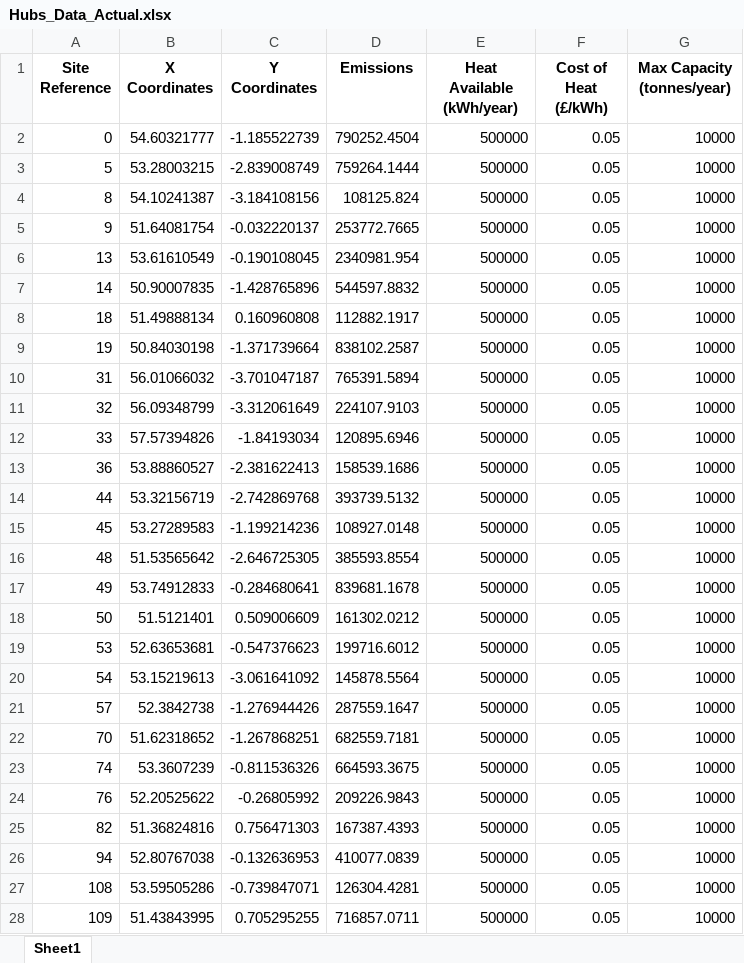
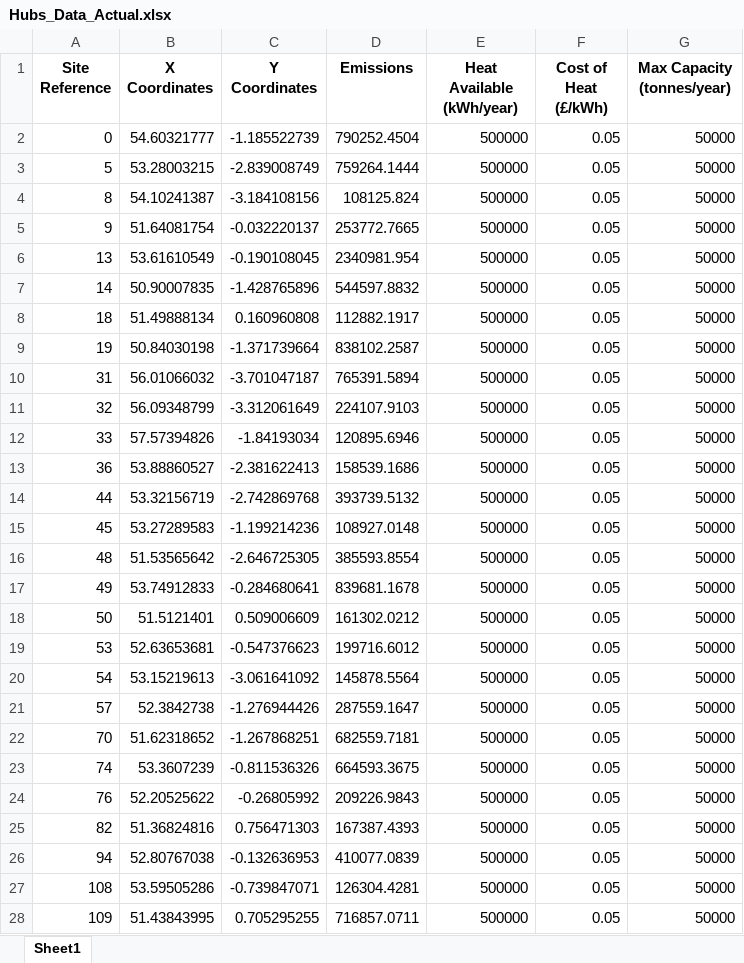
Before and after one commit to jonathanfieldmm/CCM, an Excel workbook: Data/Hubs_Data_Actual.xlsx, sheet Sheet1, drawn as a sheet; only a part is shown; values as stored, in another font and other column widths than the file's, no borders; the diff covers the shown part only; the diff names each change by its address in the sheet, - before the commit and + after, or states it on an @@ line.

```diff
--- a/Data/Hubs_Data_Actual.xlsx (sheet Sheet1)
+++ b/Data/Hubs_Data_Actual.xlsx (sheet Sheet1)
-G2:G28 (Max Capacity (tonnes/year)): 10000
+G2:G28 (Max Capacity (tonnes/year)): 50000
```
Also changed, not shown: 21 edited cells elsewhere in this sheet, Data/Hubs_Data_Actual_Reduced.xlsx, Data/hubs_data.xlsx, 4 other files.
